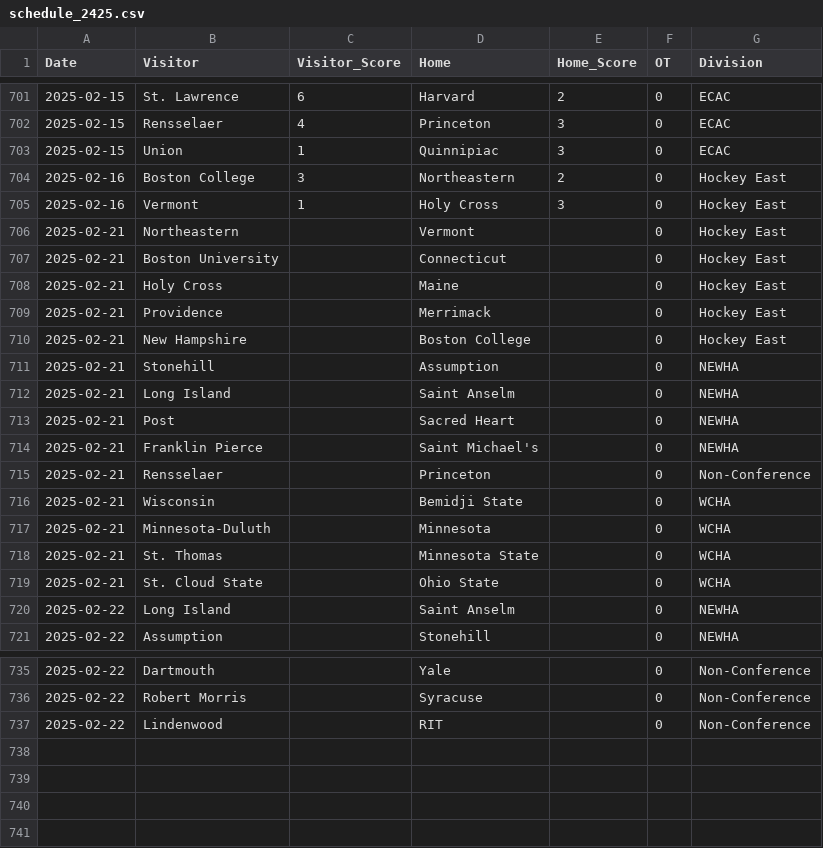
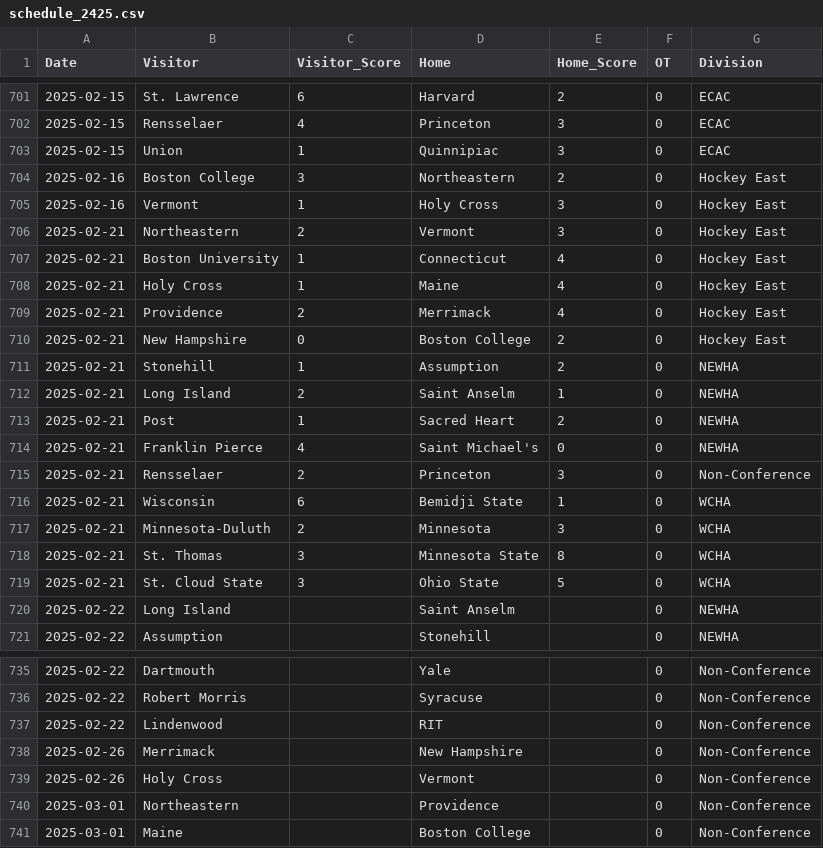
Before and after one commit to taylorlum/SYE, a CSV file: schedule_2425.csv, drawn as a sheet; only a part is shown, gaps mark what is left out.

```diff
--- a/schedule_2425.csv
+++ b/schedule_2425.csv
@@ -705,16 +705,16 @@ Date,Visitor,Visitor_Score,Home,Home_Score,OT,Division
 2025-02-16,Vermont,1,Holy Cross,3,0,Hockey East
-2025-02-21,Northeastern,,Vermont,,0,Hockey East
-2025-02-21,Boston University,,Connecticut,,0,Hockey East
-2025-02-21,Holy Cross,,Maine,,0,Hockey East
-2025-02-21,Providence,,Merrimack,,0,Hockey East
-2025-02-21,New Hampshire,,Boston College,,0,Hockey East
-2025-02-21,Stonehill,,Assumption,,0,NEWHA
-2025-02-21,Long Island,,Saint Anselm,,0,NEWHA
-2025-02-21,Post,,Sacred Heart,,0,NEWHA
-2025-02-21,Franklin Pierce,,Saint Michael's,,0,NEWHA
-2025-02-21,Rensselaer,,Princeton,,0,Non-Conference
-2025-02-21,Wisconsin,,Bemidji State,,0,WCHA
-2025-02-21,Minnesota-Duluth,,Minnesota,,0,WCHA
-2025-02-21,St. Thomas,,Minnesota State,,0,WCHA
-2025-02-21,St. Cloud State,,Ohio State,,0,WCHA
+2025-02-21,Northeastern,2,Vermont,3,0,Hockey East
+2025-02-21,Boston University,1,Connecticut,4,0,Hockey East
+2025-02-21,Holy Cross,1,Maine,4,0,Hockey East
+2025-02-21,Providence,2,Merrimack,4,0,Hockey East
+2025-02-21,New Hampshire,0,Boston College,2,0,Hockey East
+2025-02-21,Stonehill,1,Assumption,2,0,NEWHA
+2025-02-21,Long Island,2,Saint Anselm,1,0,NEWHA
+2025-02-21,Post,1,Sacred Heart,2,0,NEWHA
+2025-02-21,Franklin Pierce,4,Saint Michael's,0,0,NEWHA
+2025-02-21,Rensselaer,2,Princeton,3,0,Non-Conference
+2025-02-21,Wisconsin,6,Bemidji State,1,0,WCHA
+2025-02-21,Minnesota-Duluth,2,Minnesota,3,0,WCHA
+2025-02-21,St. Thomas,3,Minnesota State,8,0,WCHA
+2025-02-21,St. Cloud State,3,Ohio State,5,0,WCHA
 2025-02-22,Long Island,,Saint Anselm,,0,NEWHA
@@ -737 +737,5 @@ Date,Visitor,Visitor_Score,Home,Home_Score,OT,Division
 2025-02-22,Lindenwood,,RIT,,0,Non-Conference
+2025-02-26,Merrimack,,New Hampshire,,0,Non-Conference
+2025-02-26,Holy Cross,,Vermont,,0,Non-Conference
+2025-03-01,Northeastern,,Providence,,0,Non-Conference
+2025-03-01,Maine,,Boston College,,0,Non-Conference
```
